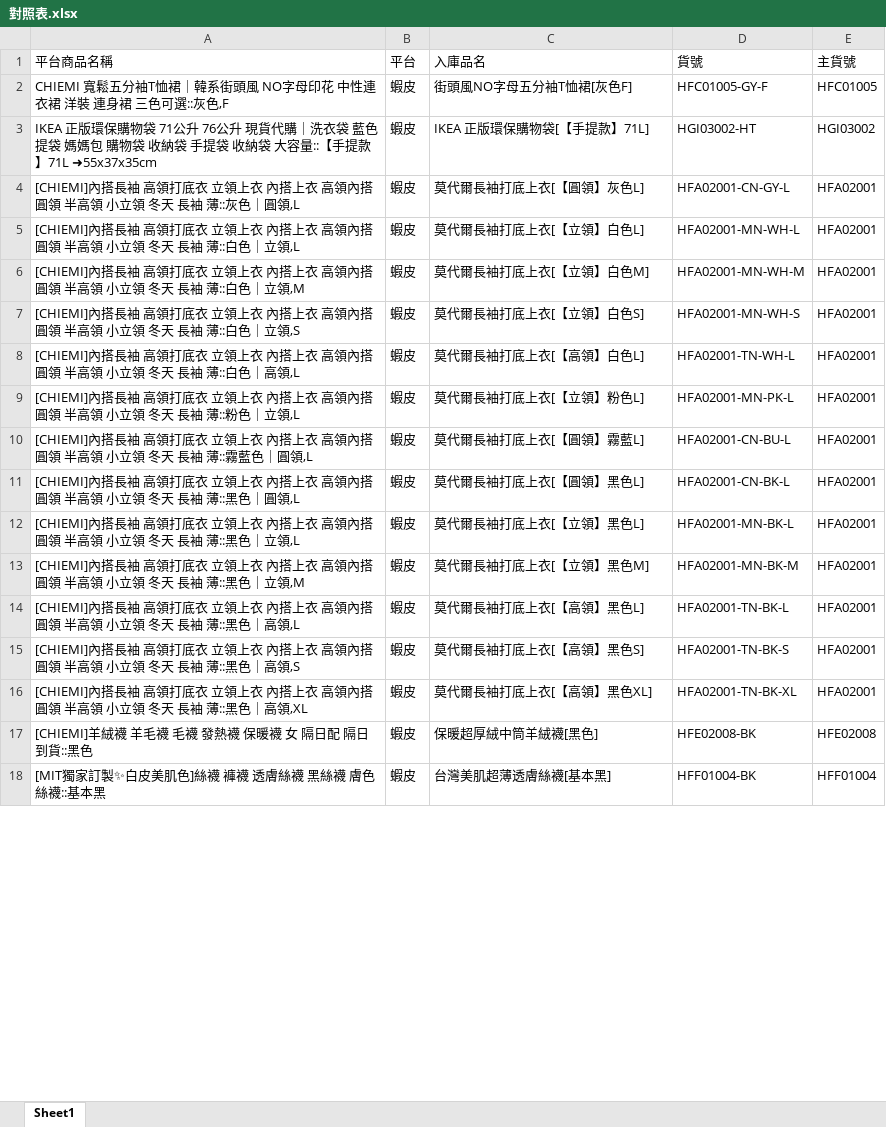
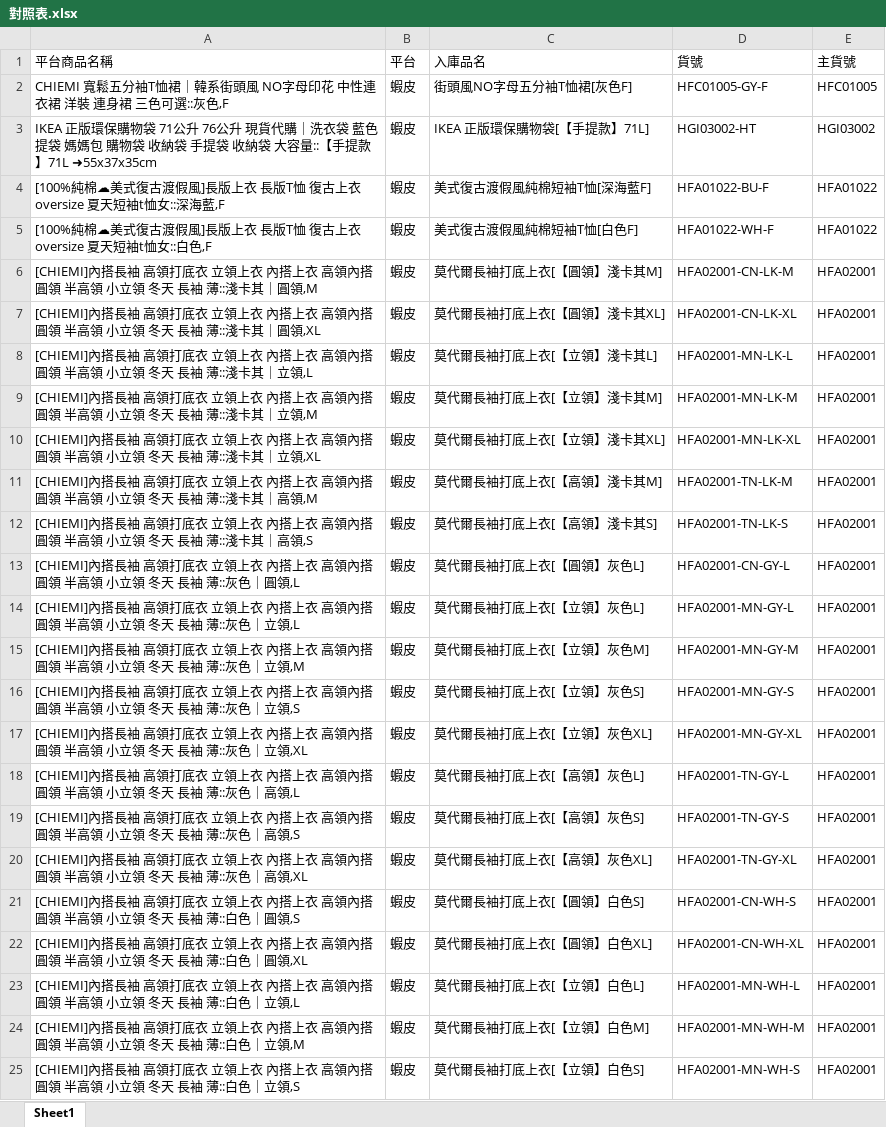
Before and after one commit to lee2nd/e-commerce-ERP-system-streamlit-app, an Excel workbook: data/對照表.xlsx, sheet Sheet1, drawn as a sheet; only a part is shown; the shorter side is filled out with more unchanged rows; values as stored, in another font and other column widths than the file's, no borders; the diff covers the shown part only; the diff names each change by its address in the sheet, - before the commit and + after, or states it on an @@ line.

Commit message:
chore: update 對照表.xlsx

```diff
--- a/data/對照表.xlsx (sheet Sheet1)
+++ b/data/對照表.xlsx (sheet Sheet1)
+row 4: [100%純棉☁美式復古渡假風]長版上衣 長版T恤 復古上衣 oversize 夏天短袖t恤女::深海藍,F | 蝦皮 | 美式復古渡假風純棉短袖T恤[深海藍F] | HFA01022-BU-F | HFA01022
+row 5: [100%純棉☁美式復古渡假風]長版上衣 長版T恤 復古上衣 oversize 夏天短袖t恤女::白色,F | 蝦皮 | 美式復古渡假風純棉短袖T恤[白色F] | HFA01022-WH-F | HFA01022
+row 6: [CHIEMI]內搭長袖 高領打底衣 立領上衣 內搭上衣 高領內搭 圓領 半高領 小立領 冬天 長袖 薄::淺卡其｜圓領,M | 蝦皮 | 莫代爾長袖打底上衣[【圓領】淺卡其M] | HFA02001-CN-LK-M | HFA02001
+row 7: [CHIEMI]內搭長袖 高領打底衣 立領上衣 內搭上衣 高領內搭 圓領 半高領 小立領 冬天 長袖 薄::淺卡其｜圓領,XL | 蝦皮 | 莫代爾長袖打底上衣[【圓領】淺卡其XL] | HFA02001-CN-LK-XL | HFA02001
+row 8: [CHIEMI]內搭長袖 高領打底衣 立領上衣 內搭上衣 高領內搭 圓領 半高領 小立領 冬天 長袖 薄::淺卡其｜立領,L | 蝦皮 | 莫代爾長袖打底上衣[【立領】淺卡其L] | HFA02001-MN-LK-L | HFA02001
+row 9: [CHIEMI]內搭長袖 高領打底衣 立領上衣 內搭上衣 高領內搭 圓領 半高領 小立領 冬天 長袖 薄::淺卡其｜立領,M | 蝦皮 | 莫代爾長袖打底上衣[【立領】淺卡其M] | HFA02001-MN-LK-M | HFA02001
+row 10: [CHIEMI]內搭長袖 高領打底衣 立領上衣 內搭上衣 高領內搭 圓領 半高領 小立領 冬天 長袖 薄::淺卡其｜立領,XL | 蝦皮 | 莫代爾長袖打底上衣[【立領】淺卡其XL] | HFA02001-MN-LK-XL | HFA02001
+row 11: [CHIEMI]內搭長袖 高領打底衣 立領上衣 內搭上衣 高領內搭 圓領 半高領 小立領 冬天 長袖 薄::淺卡其｜高領,M | 蝦皮 | 莫代爾長袖打底上衣[【高領】淺卡其M] | HFA02001-TN-LK-M | HFA02001
+row 12: [CHIEMI]內搭長袖 高領打底衣 立領上衣 內搭上衣 高領內搭 圓領 半高領 小立領 冬天 長袖 薄::淺卡其｜高領,S | 蝦皮 | 莫代爾長袖打底上衣[【高領】淺卡其S] | HFA02001-TN-LK-S | HFA02001
+row 14: [CHIEMI]內搭長袖 高領打底衣 立領上衣 內搭上衣 高領內搭 圓領 半高領 小立領 冬天 長袖 薄::灰色｜立領,L | 蝦皮 | 莫代爾長袖打底上衣[【立領】灰色L] | HFA02001-MN-GY-L | HFA02001
+row 15: [CHIEMI]內搭長袖 高領打底衣 立領上衣 內搭上衣 高領內搭 圓領 半高領 小立領 冬天 長袖 薄::灰色｜立領,M | 蝦皮 | 莫代爾長袖打底上衣[【立領】灰色M] | HFA02001-MN-GY-M | HFA02001
+row 16: [CHIEMI]內搭長袖 高領打底衣 立領上衣 內搭上衣 高領內搭 圓領 半高領 小立領 冬天 長袖 薄::灰色｜立領,S | 蝦皮 | 莫代爾長袖打底上衣[【立領】灰色S] | HFA02001-MN-GY-S | HFA02001
+row 17: [CHIEMI]內搭長袖 高領打底衣 立領上衣 內搭上衣 高領內搭 圓領 半高領 小立領 冬天 長袖 薄::灰色｜立領,XL | 蝦皮 | 莫代爾長袖打底上衣[【立領】灰色XL] | HFA02001-MN-GY-XL | HFA02001
+row 18: [CHIEMI]內搭長袖 高領打底衣 立領上衣 內搭上衣 高領內搭 圓領 半高領 小立領 冬天 長袖 薄::灰色｜高領,L | 蝦皮 | 莫代爾長袖打底上衣[【高領】灰色L] | HFA02001-TN-GY-L | HFA02001
+row 19: [CHIEMI]內搭長袖 高領打底衣 立領上衣 內搭上衣 高領內搭 圓領 半高領 小立領 冬天 長袖 薄::灰色｜高領,S | 蝦皮 | 莫代爾長袖打底上衣[【高領】灰色S] | HFA02001-TN-GY-S | HFA02001
+row 20: [CHIEMI]內搭長袖 高領打底衣 立領上衣 內搭上衣 高領內搭 圓領 半高領 小立領 冬天 長袖 薄::灰色｜高領,XL | 蝦皮 | 莫代爾長袖打底上衣[【高領】灰色XL] | HFA02001-TN-GY-XL | HFA02001
+row 21: [CHIEMI]內搭長袖 高領打底衣 立領上衣 內搭上衣 高領內搭 圓領 半高領 小立領 冬天 長袖 薄::白色｜圓領,S | 蝦皮 | 莫代爾長袖打底上衣[【圓領】白色S] | HFA02001-CN-WH-S | HFA02001
+row 22: [CHIEMI]內搭長袖 高領打底衣 立領上衣 內搭上衣 高領內搭 圓領 半高領 小立領 冬天 長袖 薄::白色｜圓領,XL | 蝦皮 | 莫代爾長袖打底上衣[【圓領】白色XL] | HFA02001-CN-WH-XL | HFA02001
```
Also changed, not shown: 292 added rows elsewhere in this sheet.
